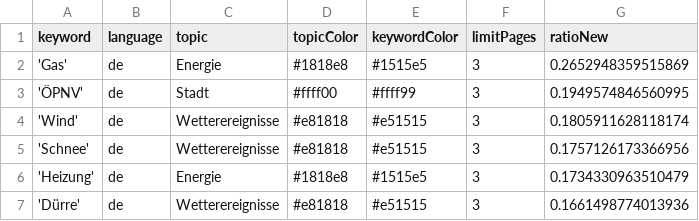
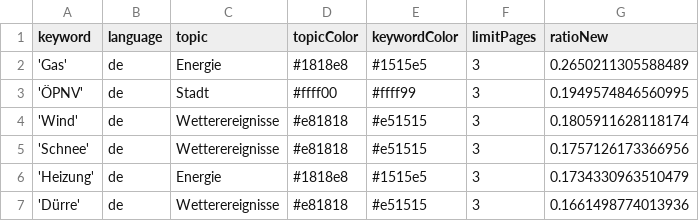
Before and after one commit to mizilett-news/winterIsComing, a CSV file: keywords.csv, drawn as a sheet; only a part is shown.

```diff
--- a/keywords.csv
+++ b/keywords.csv
@@ -1,3 +1,3 @@
 keyword,language,topic,topicColor,keywordColor,limitPages,ratioNew
-'Gas',de,Energie,#1818e8,#1515e5,3,0.2652948359515869
+'Gas',de,Energie,#1818e8,#1515e5,3,0.2650211305588489
 'ÖPNV',de,Stadt,#ffff00,#ffff99,3,0.1949574846560995
```
Also changed, not shown: 1 other file.
